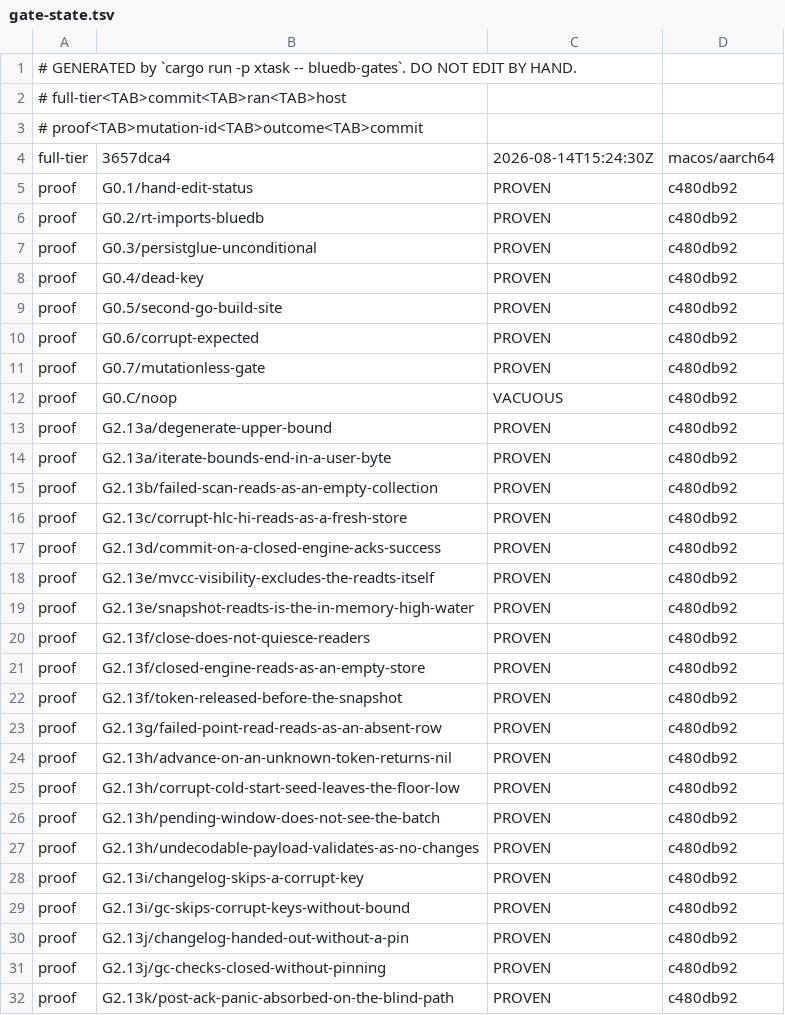
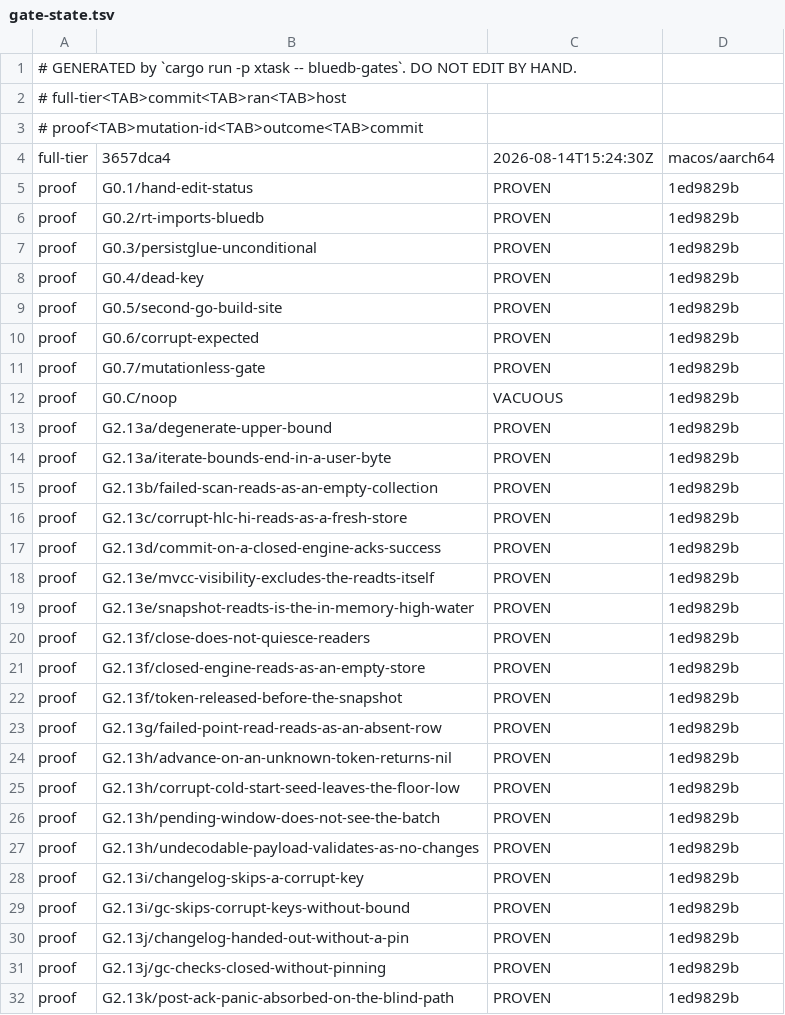
Before and after one commit to anzellai/sky, a TSV file: docs/bluedb/gate-state.tsv, drawn as a sheet; only a part is shown; the diff covers the shown part only.

```diff
--- a/docs/bluedb/gate-state.tsv
+++ b/docs/bluedb/gate-state.tsv
@@ -4,29 +4,29 @@
 full-tier	3657dca4	2026-08-14T15:24:30Z	macos/aarch64
-proof	G0.1/hand-edit-status	PROVEN	c480db92
-proof	G0.2/rt-imports-bluedb	PROVEN	c480db92
-proof	G0.3/persistglue-unconditional	PROVEN	c480db92
-proof	G0.4/dead-key	PROVEN	c480db92
-proof	G0.5/second-go-build-site	PROVEN	c480db92
-proof	G0.6/corrupt-expected	PROVEN	c480db92
-proof	G0.7/mutationless-gate	PROVEN	c480db92
-proof	G0.C/noop	VACUOUS	c480db92
-proof	G2.13a/degenerate-upper-bound	PROVEN	c480db92
-proof	G2.13a/iterate-bounds-end-in-a-user-byte	PROVEN	c480db92
-proof	G2.13b/failed-scan-reads-as-an-empty-collection	PROVEN	c480db92
-proof	G2.13c/corrupt-hlc-hi-reads-as-a-fresh-store	PROVEN	c480db92
-proof	G2.13d/commit-on-a-closed-engine-acks-success	PROVEN	c480db92
-proof	G2.13e/mvcc-visibility-excludes-the-readts-itself	PROVEN	c480db92
-proof	G2.13e/snapshot-readts-is-the-in-memory-high-water	PROVEN	c480db92
-proof	G2.13f/close-does-not-quiesce-readers	PROVEN	c480db92
-proof	G2.13f/closed-engine-reads-as-an-empty-store	PROVEN	c480db92
-proof	G2.13f/token-released-before-the-snapshot	PROVEN	c480db92
-proof	G2.13g/failed-point-read-reads-as-an-absent-row	PROVEN	c480db92
-proof	G2.13h/advance-on-an-unknown-token-returns-nil	PROVEN	c480db92
-proof	G2.13h/corrupt-cold-start-seed-leaves-the-floor-low	PROVEN	c480db92
-proof	G2.13h/pending-window-does-not-see-the-batch	PROVEN	c480db92
-proof	G2.13h/undecodable-payload-validates-as-no-changes	PROVEN	c480db92
-proof	G2.13i/changelog-skips-a-corrupt-key	PROVEN	c480db92
-proof	G2.13i/gc-skips-corrupt-keys-without-bound	PROVEN	c480db92
-proof	G2.13j/changelog-handed-out-without-a-pin	PROVEN	c480db92
-proof	G2.13j/gc-checks-closed-without-pinning	PROVEN	c480db92
-proof	G2.13k/post-ack-panic-absorbed-on-the-blind-path	PROVEN	c480db92
+proof	G0.1/hand-edit-status	PROVEN	1ed9829b
+proof	G0.2/rt-imports-bluedb	PROVEN	1ed9829b
+proof	G0.3/persistglue-unconditional	PROVEN	1ed9829b
+proof	G0.4/dead-key	PROVEN	1ed9829b
+proof	G0.5/second-go-build-site	PROVEN	1ed9829b
+proof	G0.6/corrupt-expected	PROVEN	1ed9829b
+proof	G0.7/mutationless-gate	PROVEN	1ed9829b
+proof	G0.C/noop	VACUOUS	1ed9829b
+proof	G2.13a/degenerate-upper-bound	PROVEN	1ed9829b
+proof	G2.13a/iterate-bounds-end-in-a-user-byte	PROVEN	1ed9829b
+proof	G2.13b/failed-scan-reads-as-an-empty-collection	PROVEN	1ed9829b
+proof	G2.13c/corrupt-hlc-hi-reads-as-a-fresh-store	PROVEN	1ed9829b
+proof	G2.13d/commit-on-a-closed-engine-acks-success	PROVEN	1ed9829b
+proof	G2.13e/mvcc-visibility-excludes-the-readts-itself	PROVEN	1ed9829b
+proof	G2.13e/snapshot-readts-is-the-in-memory-high-water	PROVEN	1ed9829b
+proof	G2.13f/close-does-not-quiesce-readers	PROVEN	1ed9829b
+proof	G2.13f/closed-engine-reads-as-an-empty-store	PROVEN	1ed9829b
+proof	G2.13f/token-released-before-the-snapshot	PROVEN	1ed9829b
+proof	G2.13g/failed-point-read-reads-as-an-absent-row	PROVEN	1ed9829b
+proof	G2.13h/advance-on-an-unknown-token-returns-nil	PROVEN	1ed9829b
+proof	G2.13h/corrupt-cold-start-seed-leaves-the-floor-low	PROVEN	1ed9829b
+proof	G2.13h/pending-window-does-not-see-the-batch	PROVEN	1ed9829b
+proof	G2.13h/undecodable-payload-validates-as-no-changes	PROVEN	1ed9829b
+proof	G2.13i/changelog-skips-a-corrupt-key	PROVEN	1ed9829b
+proof	G2.13i/gc-skips-corrupt-keys-without-bound	PROVEN	1ed9829b
+proof	G2.13j/changelog-handed-out-without-a-pin	PROVEN	1ed9829b
+proof	G2.13j/gc-checks-closed-without-pinning	PROVEN	1ed9829b
+proof	G2.13k/post-ack-panic-absorbed-on-the-blind-path	PROVEN	1ed9829b
```
Also changed, not shown: 12 added rows and 11 edited cells elsewhere in this file, 35 other files.
